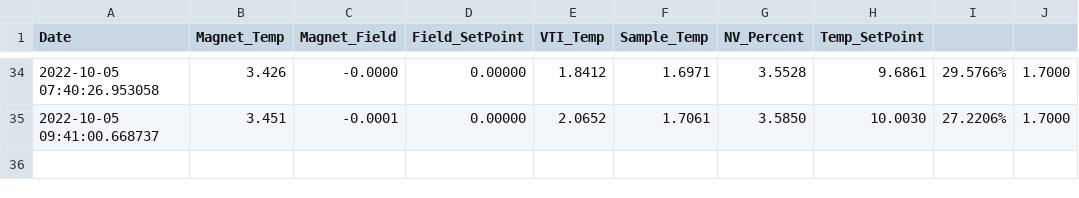
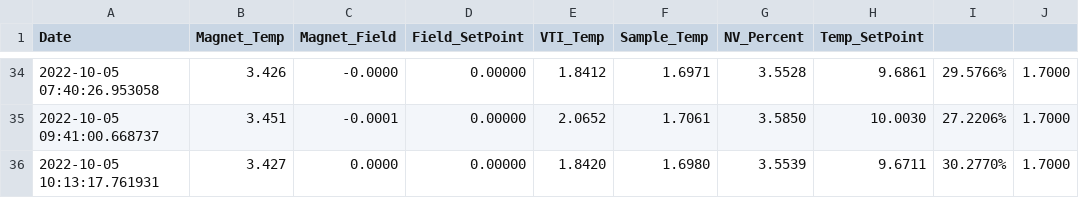
Before and after one commit to rrgipson/git_oxford_cryofree, a CSV file: background_log.csv, drawn as a sheet; only a part is shown, gaps mark what is left out; the diff names each change by its address in the sheet, - before the commit and + after, or states it on an @@ line.

```diff
--- a/background_log.csv
+++ b/background_log.csv
+row 36: 2022-10-05 10:13:17.761931 | 3.427 | 0.0000 | 0.00000 | 1.8420 | 1.6980 | 3.5539 | 9.6711 | 30.2770% | 1.7000
```
Also changed, not shown: 2 other files.
